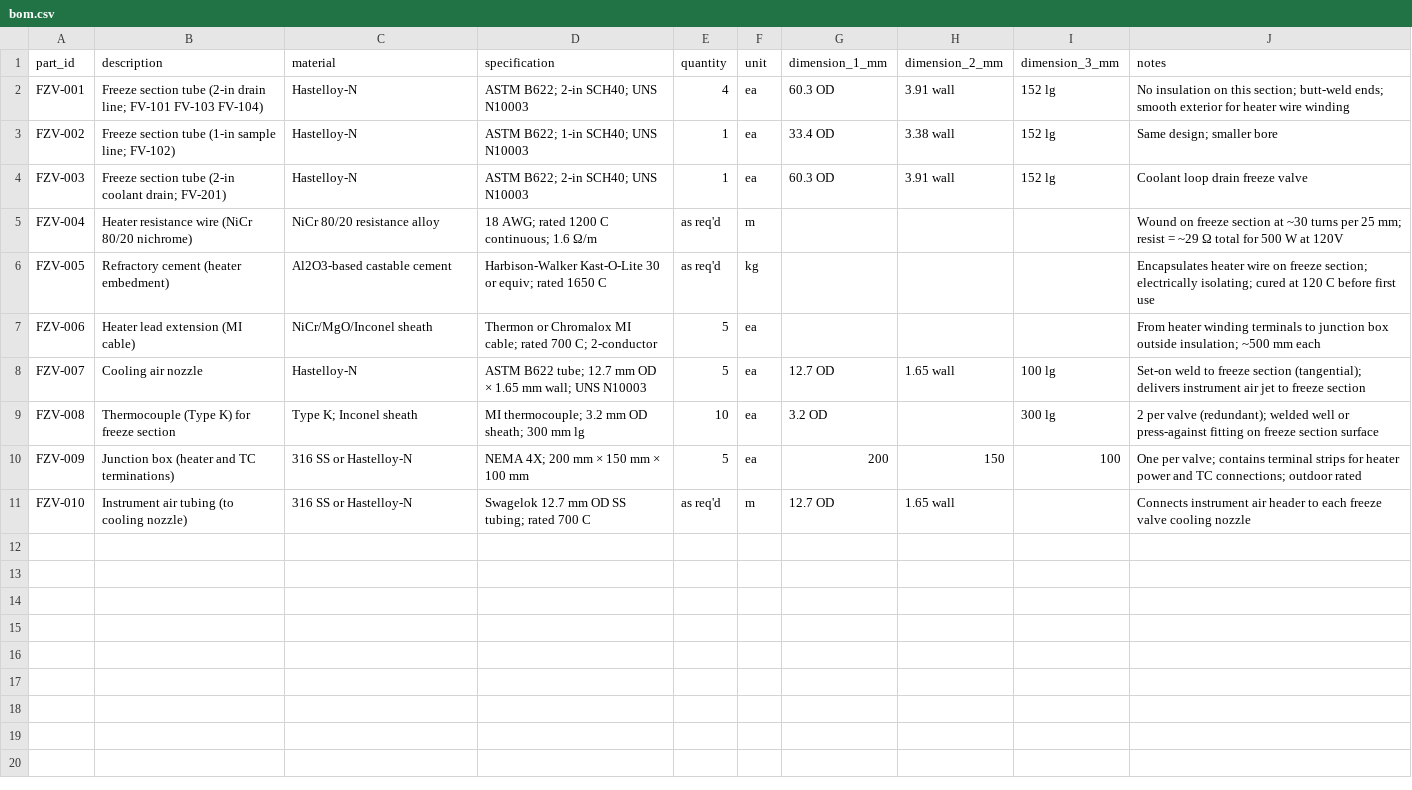
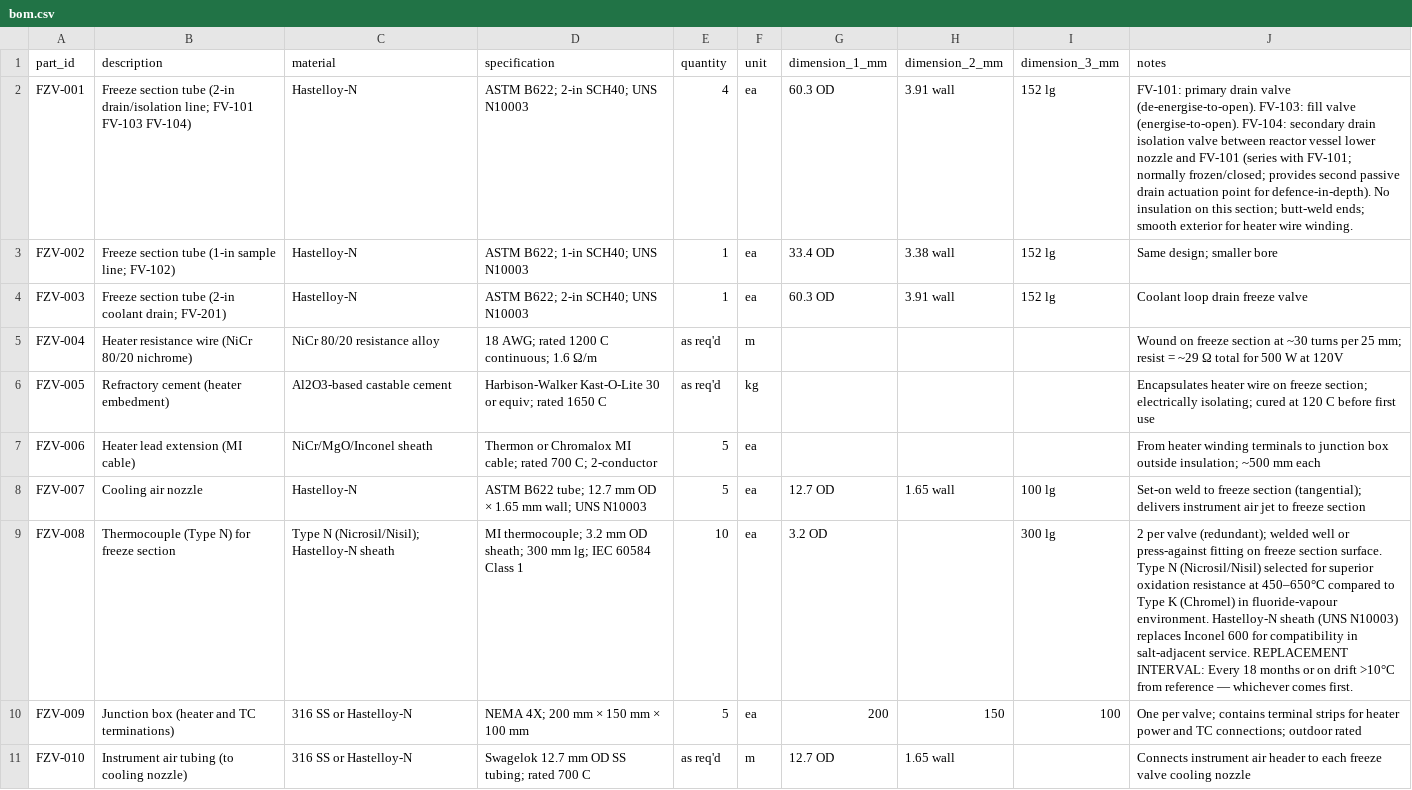
Before and after one commit to pranavkantgaur/msre_hardware_design, a CSV file: components/07_freeze_valves/bom.csv, drawn as a sheet; the diff names each change by its address in the sheet, - before the commit and + after, or states it on an @@ line.

```diff
--- a/components/07_freeze_valves/bom.csv
+++ b/components/07_freeze_valves/bom.csv
-B2 (description): …tube (2-in drain line; FV-101…
+B2 (description): …tube (2-in drain/isolation line; FV-101…
-J2 (notes): No insulation on this section; butt-weld ends; smooth exterior for heater wire winding
+J2 (notes): FV-101: primary drain valve (de-energise-to-open). FV-103: fill valve (energise-to-open). FV-104: secondary drain isolation valve between reactor vessel lower nozzle and FV-101 (series with FV-101; normally frozen/closed; provides second passive drain actuation point for defence-in-depth). No insulation on this section; butt-weld ends; smooth exterior for heater wire winding.
-B9 (description): Thermocouple (Type K) for freeze section
+B9 (description): Thermocouple (Type N) for freeze section
-C9 (material): Type K; Inconel sheath
+C9 (material): Type N (Nicrosil/Nisil); Hastelloy-N sheath
-D9 (specification): …300 mm lg
+D9 (specification): …300 mm lg; IEC 60584 Class 1
-J9 (notes): …freeze section surface
+J9 (notes): …freeze section surface. Type N (Nicrosil/Nisil) selected for superior oxidation resistance at 450–650°C compared to Type K (Chromel) in fluoride-vapour environment. Hastelloy-N sheath (UNS N10003) replaces Inconel 600 for compatibility in salt-adjacent service. REPLACEMENT INTERVAL: Every 18 months or on drift >10°C from reference — whichever comes first.
```
Also changed, not shown: components/06_fuel_drain_tank/bom.csv, components/08_off_gas_system/bom.csv, 11 other files.
